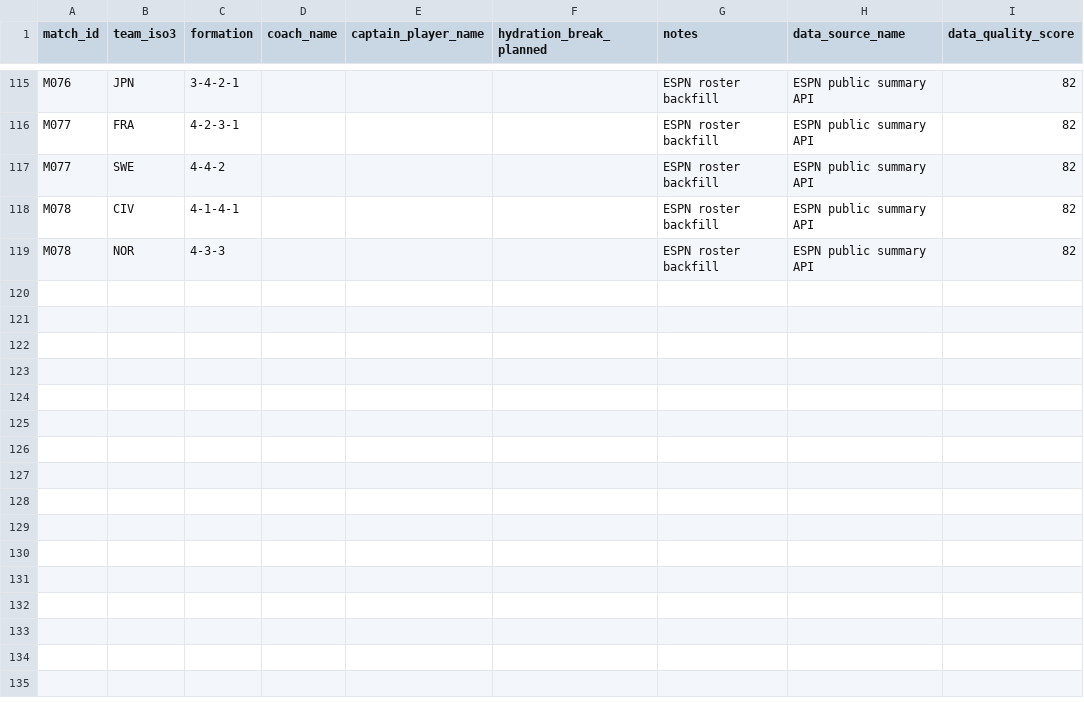
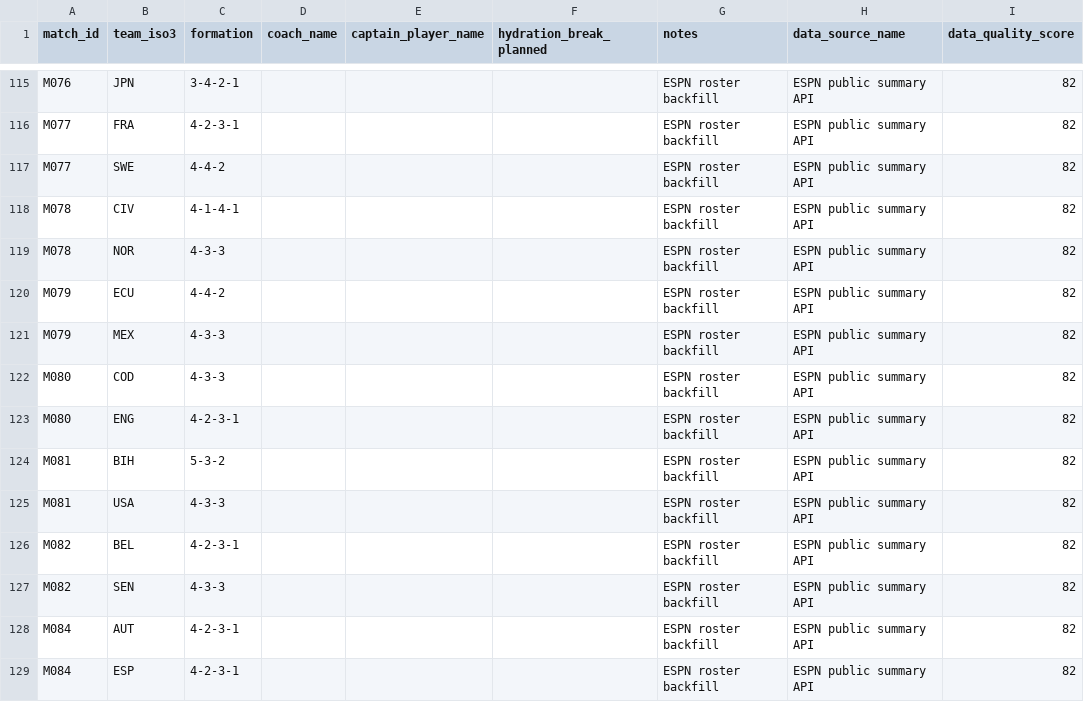
Before and after one commit to sgoersdorf-design/the-weather-cup-2026, a CSV file: data/match_team_sheets.csv, drawn as a sheet; only a part is shown, gaps mark what is left out; the diff names each change by its address in the sheet, - before the commit and + after, or states it on an @@ line.

```diff
--- a/data/match_team_sheets.csv
+++ b/data/match_team_sheets.csv
+row 120: M079 | ECU | 4-4-2 |  |  |  | ESPN roster backfill | ESPN public summary API | 82
+row 121: M079 | MEX | 4-3-3 |  |  |  | ESPN roster backfill | ESPN public summary API | 82
+row 122: M080 | COD | 4-3-3 |  |  |  | ESPN roster backfill | ESPN public summary API | 82
+row 123: M080 | ENG | 4-2-3-1 |  |  |  | ESPN roster backfill | ESPN public summary API | 82
+row 124: M081 | BIH | 5-3-2 |  |  |  | ESPN roster backfill | ESPN public summary API | 82
+row 125: M081 | USA | 4-3-3 |  |  |  | ESPN roster backfill | ESPN public summary API | 82
+row 126: M082 | BEL | 4-2-3-1 |  |  |  | ESPN roster backfill | ESPN public summary API | 82
+row 127: M082 | SEN | 4-3-3 |  |  |  | ESPN roster backfill | ESPN public summary API | 82
+row 128: M084 | AUT | 4-2-3-1 |  |  |  | ESPN roster backfill | ESPN public summary API | 82
+row 129: M084 | ESP | 4-2-3-1 |  |  |  | ESPN roster backfill | ESPN public summary API | 82
```
Also changed, not shown: data/full_schedule_openfootball.csv, data/live_weather_forecast_full.csv, 13 other files.
